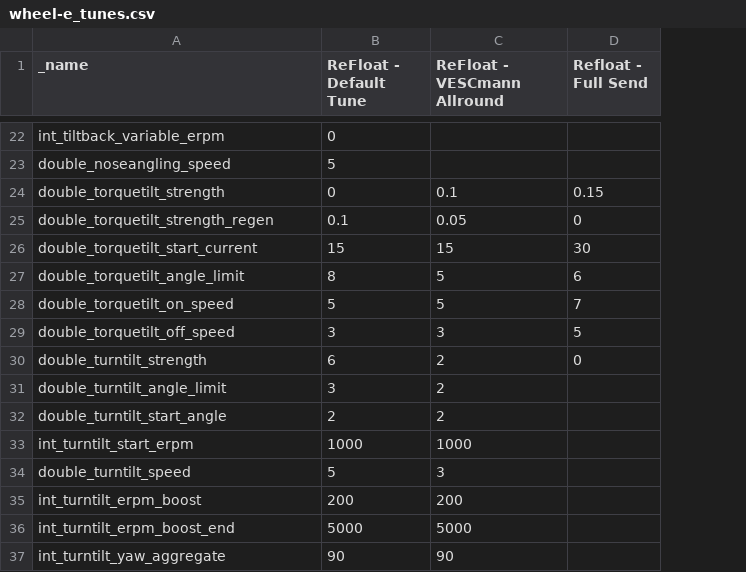
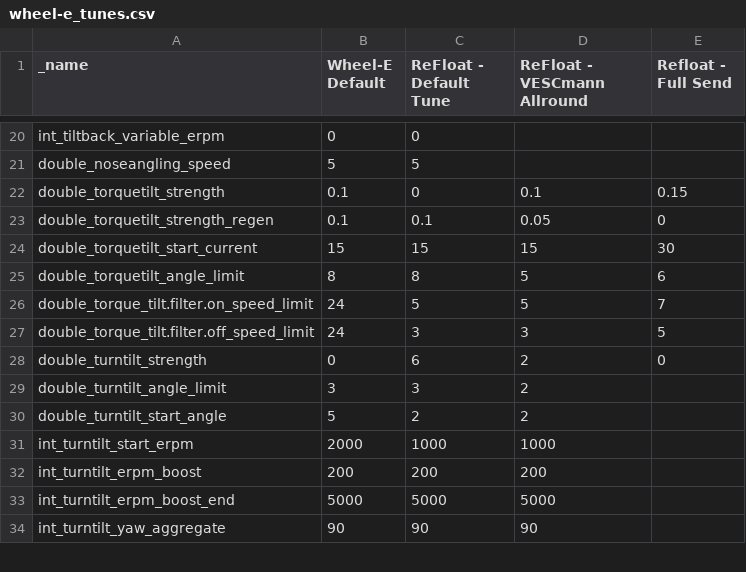
Before and after one commit to buestad/wheel-e, a CSV file: wheel-e_tunes.csv, drawn as a sheet; only a part is shown, gaps mark what is left out; removed rows and columns are numbered as before the commit, all else as after; the diff covers the shown part only; the diff names each change by its address in the sheet, - before the commit and + after, or states it on an @@ line.

Commit message:
Wheel-E Tune csv. Added Bike spesific params. Added Wheel-E default tune. Removed old unused params. Renamed some

```diff
--- a/wheel-e_tunes.csv
+++ b/wheel-e_tunes.csv
+column B (Wheel-E Default), rows 20-34: 0 | 5 | 0.1 | 0.1 | 15 | 8 | 24 | 24 | 0 | 3 | 5 | 2000 | 200 | 5000 | 90
-A26 (_name): double_torquetilt_on_speed
+A26 (_name): double_torque_tilt.filter.on_speed_limit
-A27 (_name): double_torquetilt_off_speed
+A27 (_name): double_torque_tilt.filter.off_speed_limit
-row 34: double_turntilt_speed | 5 | 3
```
Also changed, not shown: 10 added rows, 7 removed rows and 6 edited cells elsewhere in this file.
